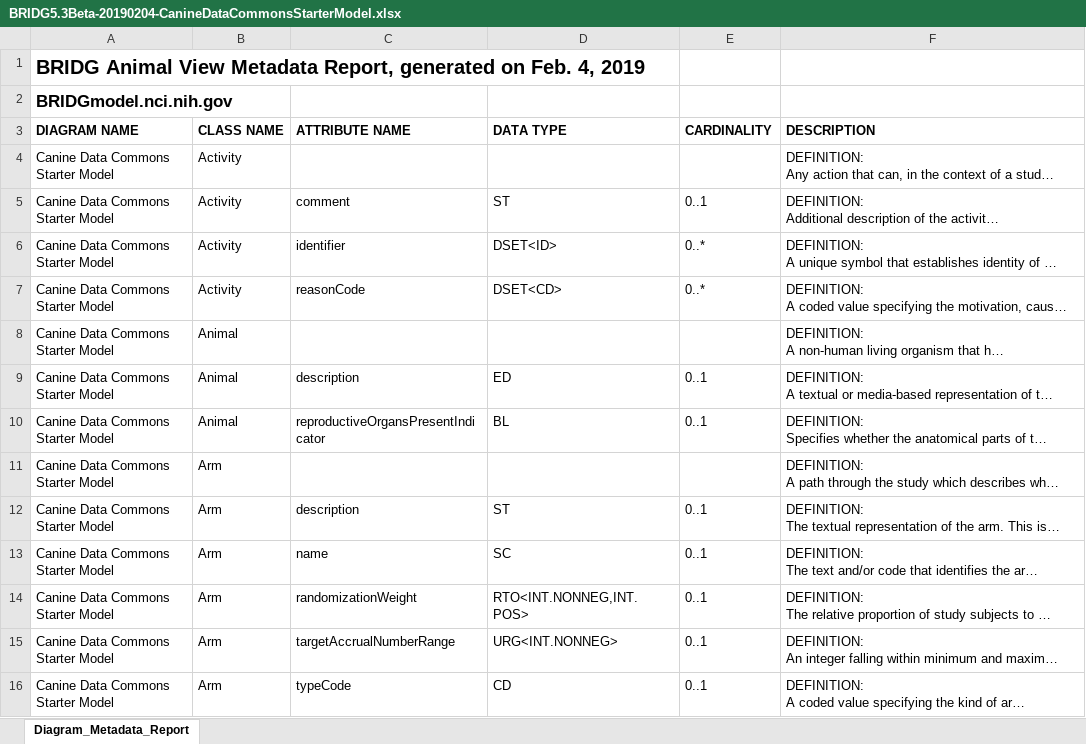
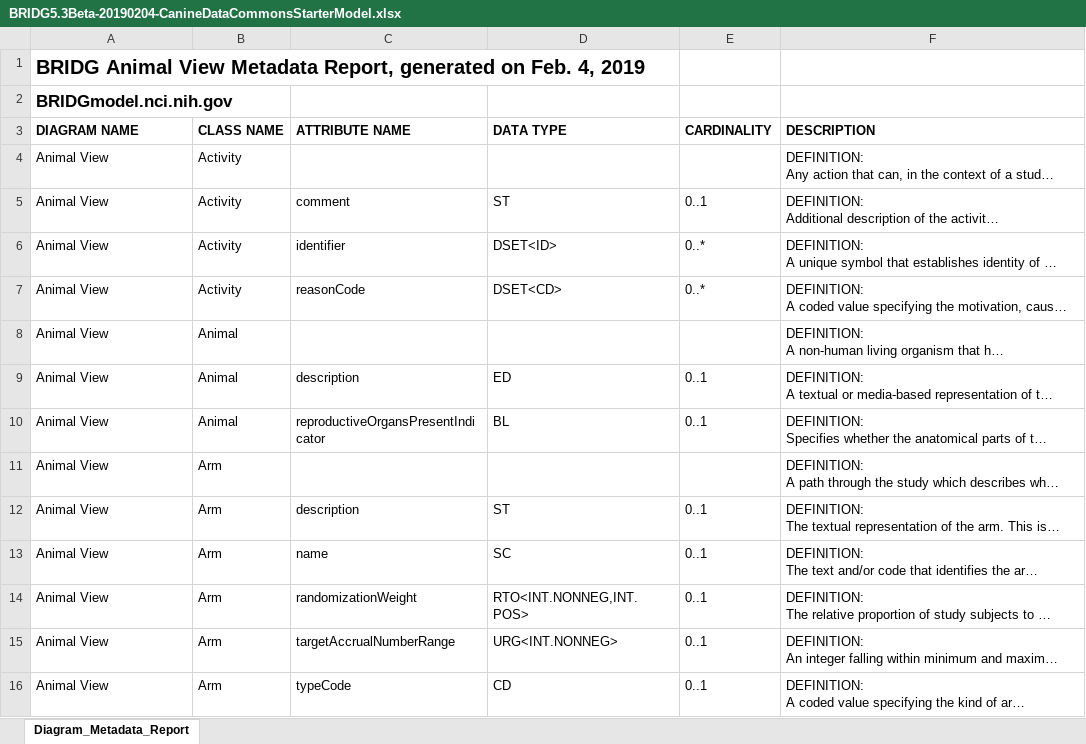
Before and after one commit to CBIIT/bridg-model, an Excel workbook: Documents/Diagram Metadata Reports/BRIDG5.3Beta-20190205/BRIDG5.3Beta-20190204-CanineDataCommonsStarterModel.xlsx, sheet Diagram_Metadata_Report, drawn as a sheet; only a part is shown; long unchanged cells end in …; values as stored, in another font and other column widths than the file's, no borders; the diff covers the shown part only; the diff names each change by its address in the sheet, - before the commit and + after, or states it on an @@ line.

Commit message:
Update Canine Data Commons Starter Model so Diagram Name = Animal View

```diff
--- a/Documents/Diagram Metadata Reports/BRIDG5.3Beta-20190205/BRIDG5.3Beta-20190204-CanineDataCommonsStarterModel.xlsx (sheet Diagram_Metadata_Report)
+++ b/Documents/Diagram Metadata Reports/BRIDG5.3Beta-20190205/BRIDG5.3Beta-20190204-CanineDataCommonsStarterModel.xlsx (sheet Diagram_Metadata_Report)
-A4:A16 (DIAGRAM NAME): Canine Data Commons Starter Model
+A4:A16 (DIAGRAM NAME): Animal View
```
Also changed, not shown: 136 edited cells elsewhere in this sheet.
